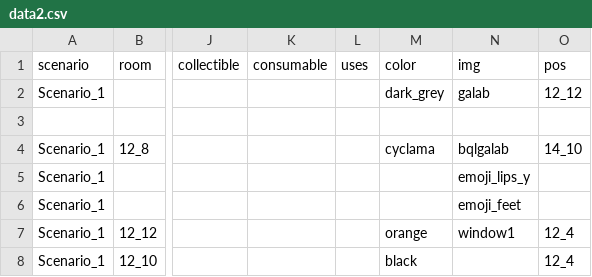
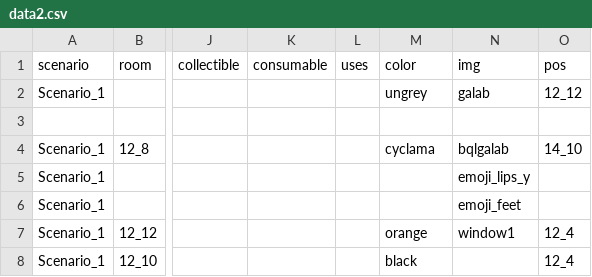
Before and after one commit to dimch0/circles, a CSV file: data/data2.csv, drawn as a sheet; only a part is shown, gaps mark what is left out; the diff names each change by its address in the sheet, - before the commit and + after, or states it on an @@ line.

```diff
--- a/data/data2.csv
+++ b/data/data2.csv
-M2 (color): dark_grey
+M2 (color): ungrey
```
Also changed, not shown: 24 other files.
